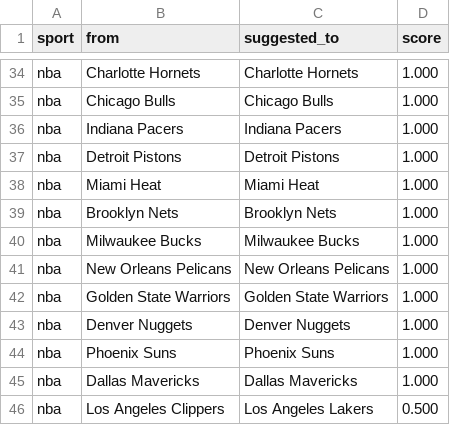
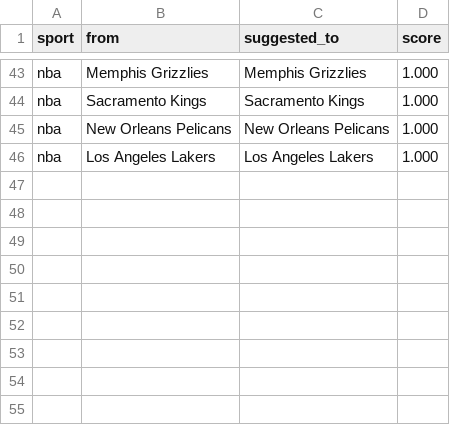
Before and after one commit to cterpening/What_Channel_Is_The_Game, a CSV file: alias_suggestions_nba.csv, drawn as a sheet; only a part is shown, gaps mark what is left out; removed rows and columns are numbered as before the commit, all else as after; the diff covers the shown part only; the diff names each change by its address in the sheet, - before the commit and + after, or states it on an @@ line.

```diff
--- a/alias_suggestions_nba.csv
+++ b/alias_suggestions_nba.csv
-B43 (from): Charlotte Hornets
+B43 (from): Memphis Grizzlies
-C43 (suggested_to): Charlotte Hornets
+C43 (suggested_to): Memphis Grizzlies
-row 35: nba | Chicago Bulls | Chicago Bulls | 1.000
-B44 (from): Indiana Pacers
+B44 (from): Sacramento Kings
-C44 (suggested_to): Indiana Pacers
+C44 (suggested_to): Sacramento Kings
-row 37: nba | Detroit Pistons | Detroit Pistons | 1.000
-row 38: nba | Miami Heat | Miami Heat | 1.000
-row 39: nba | Brooklyn Nets | Brooklyn Nets | 1.000
-row 40: nba | Milwaukee Bucks | Milwaukee Bucks | 1.000
-row 42: nba | Golden State Warriors | Golden State Warriors | 1.000
-row 43: nba | Denver Nuggets | Denver Nuggets | 1.000
-row 44: nba | Phoenix Suns | Phoenix Suns | 1.000
-row 45: nba | Dallas Mavericks | Dallas Mavericks | 1.000
-B46 (from): Los Angeles Clippers
+B46 (from): Los Angeles Lakers
-D46 (score): 0.500
+D46 (score): 1.000
```
Also changed, not shown: 9 added rows and 19 moved rows elsewhere in this file, alias_suggestions_ncaab.csv, alias_suggestions_nfl.csv, 4 other files.
